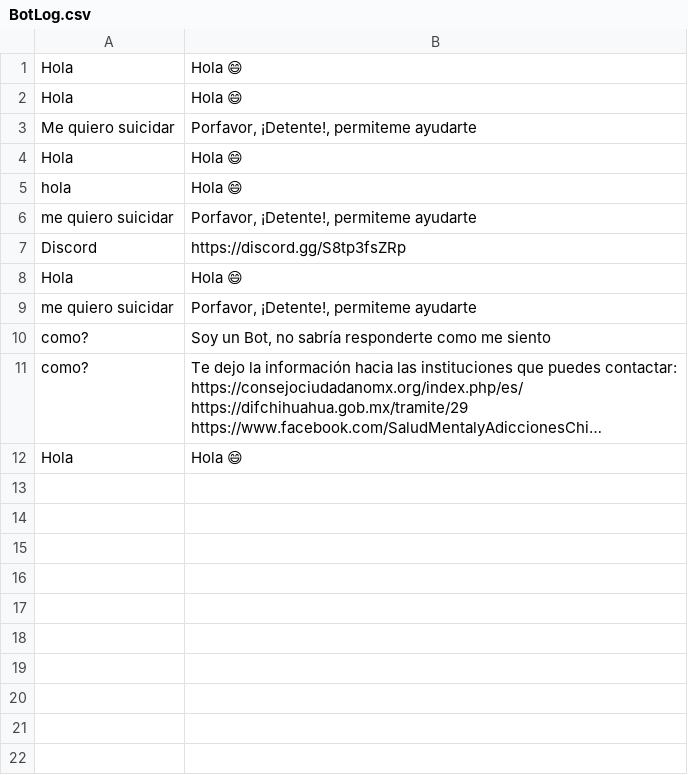
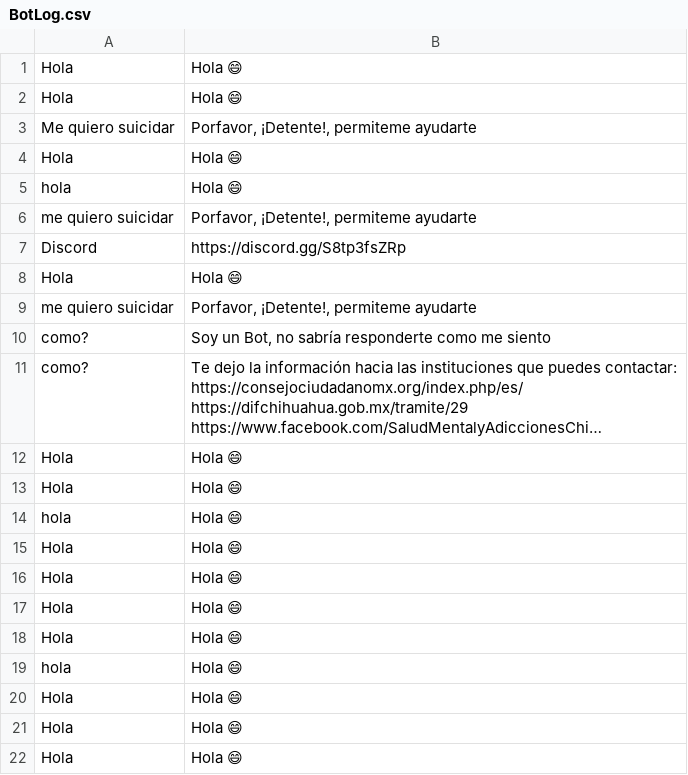
Before and after one commit to KiraBelak/azuretiako, a CSV file: BotLog.csv, drawn as a sheet; long unchanged cells end in …; the diff names each change by its address in the sheet, - before the commit and + after, or states it on an @@ line.

```diff
--- a/BotLog.csv
+++ b/BotLog.csv
+row 13: Hola | Hola 😄
+row 14: hola | Hola 😄
+row 15: Hola | Hola 😄
+row 16: Hola | Hola 😄
+row 17: Hola | Hola 😄
+row 18: Hola | Hola 😄
+row 19: hola | Hola 😄
+row 20: Hola | Hola 😄
+row 21: Hola | Hola 😄
+row 22: Hola | Hola 😄
```
Also changed, not shown: 3 other files.
